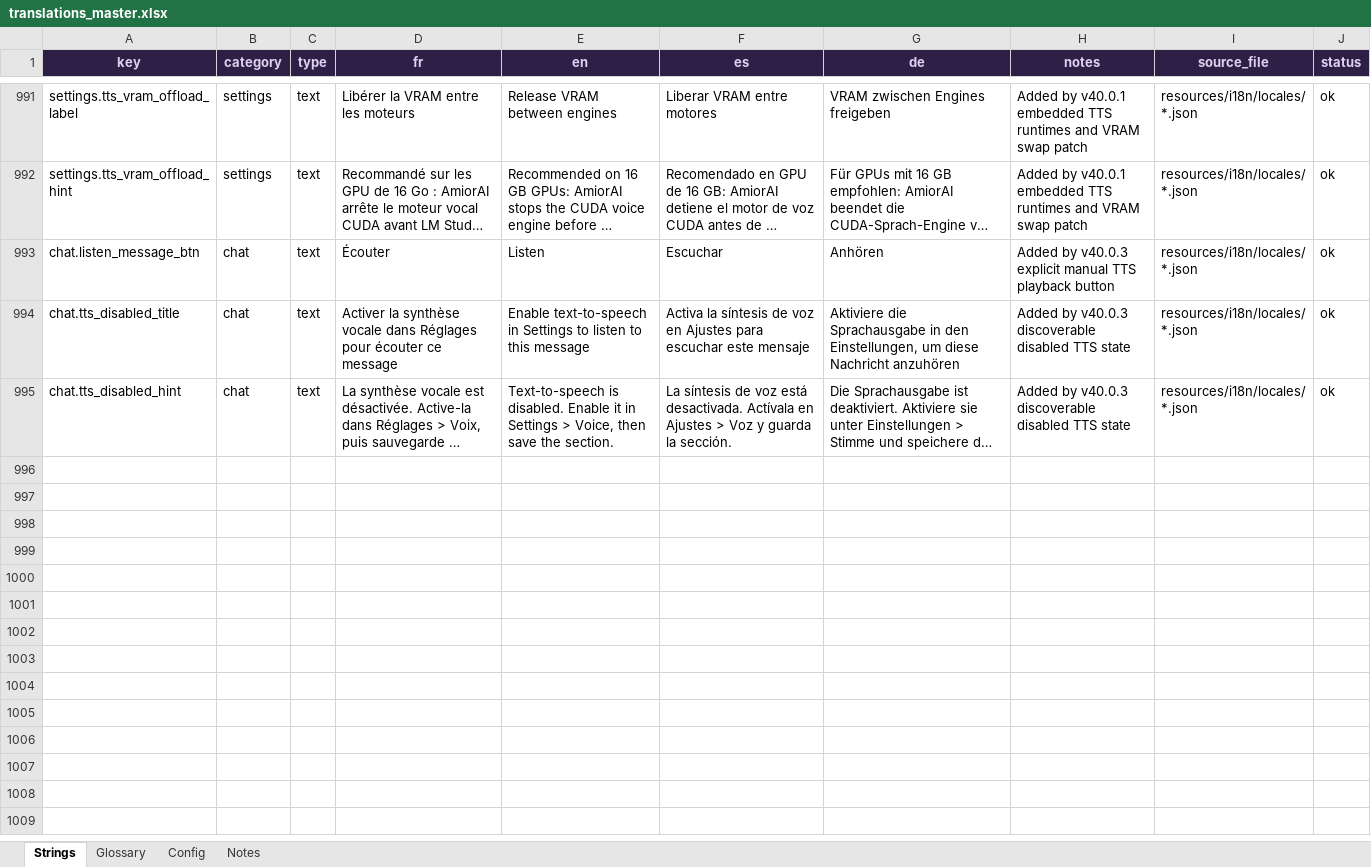
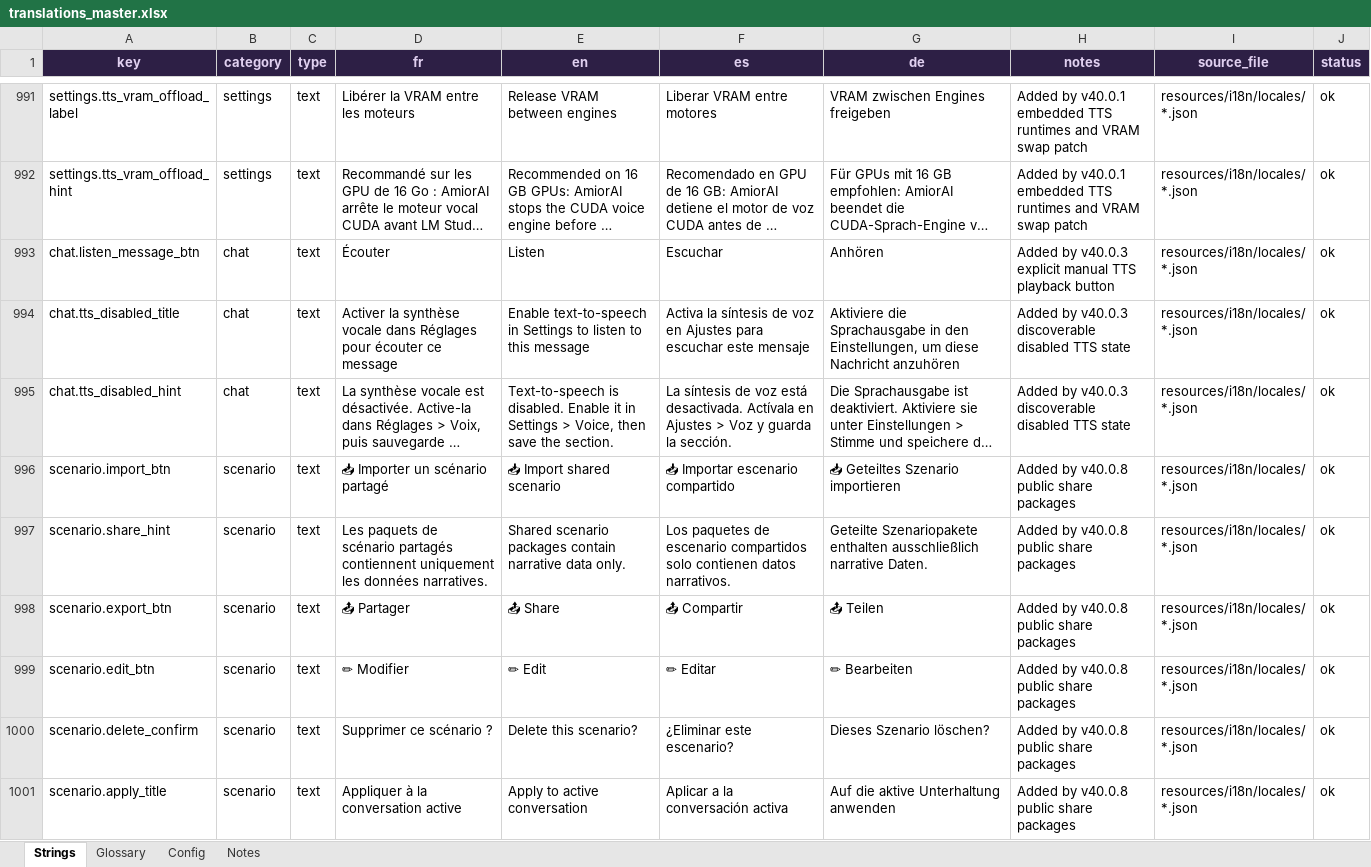
Before and after one commit to Ariku64/AmiorAI, an Excel workbook: resources/i18n/translations_master.xlsx, sheet Strings, drawn as a sheet; only a part is shown, gaps mark what is left out; long unchanged cells end in …; values as stored, in another font and other column widths than the file's, no borders; the diff covers the shown part only; the diff names each change by its address in the sheet, - before the commit and + after, or states it on an @@ line.

Commit message:
character and scenario card
improved the shared card of character and scenario

```diff
--- a/resources/i18n/translations_master.xlsx (sheet Strings)
+++ b/resources/i18n/translations_master.xlsx (sheet Strings)
+row 996: scenario.import_btn | scenario | text | 📥 Importer un scénario partagé | 📥 Import shared scenario | 📥 Importar escenario compartido | 📥 Geteiltes Szenario importieren | Added by v40.0.8 public share packages | resources/i18n/locales/*.json | ok
+row 997: scenario.share_hint | scenario | text | Les paquets de scénario partagés contiennent uniquement les données narratives. | Shared scenario packages contain narrative data only. | Los paquetes de escenario compartidos solo contienen datos narrativos. | Geteilte Szenariopakete enthalten ausschließlich narrative Daten. | Added by v40.0.8 public share packages | resources/i18n/locales/*.json | ok
+row 998: scenario.export_btn | scenario | text | 📤 Partager | 📤 Share | 📤 Compartir | 📤 Teilen | Added by v40.0.8 public share packages | resources/i18n/locales/*.json | ok
+row 999: scenario.edit_btn | scenario | text | ✏ Modifier | ✏ Edit | ✏ Editar | ✏ Bearbeiten | Added by v40.0.8 public share packages | resources/i18n/locales/*.json | ok
+row 1000: scenario.delete_confirm | scenario | text | Supprimer ce scénario ? | Delete this scenario? | ¿Eliminar este escenario? | Dieses Szenario löschen? | Added by v40.0.8 public share packages | resources/i18n/locales/*.json | ok
+row 1001: scenario.apply_title | scenario | text | Appliquer à la conversation active | Apply to active conversation | Aplicar a la conversación activa | Auf die aktive Unterhaltung anwenden | Added by v40.0.8 public share packages | resources/i18n/locales/*.json | ok
```
Also changed, not shown: 5 added rows and 18 edited cells elsewhere in this sheet, 14 other files.
